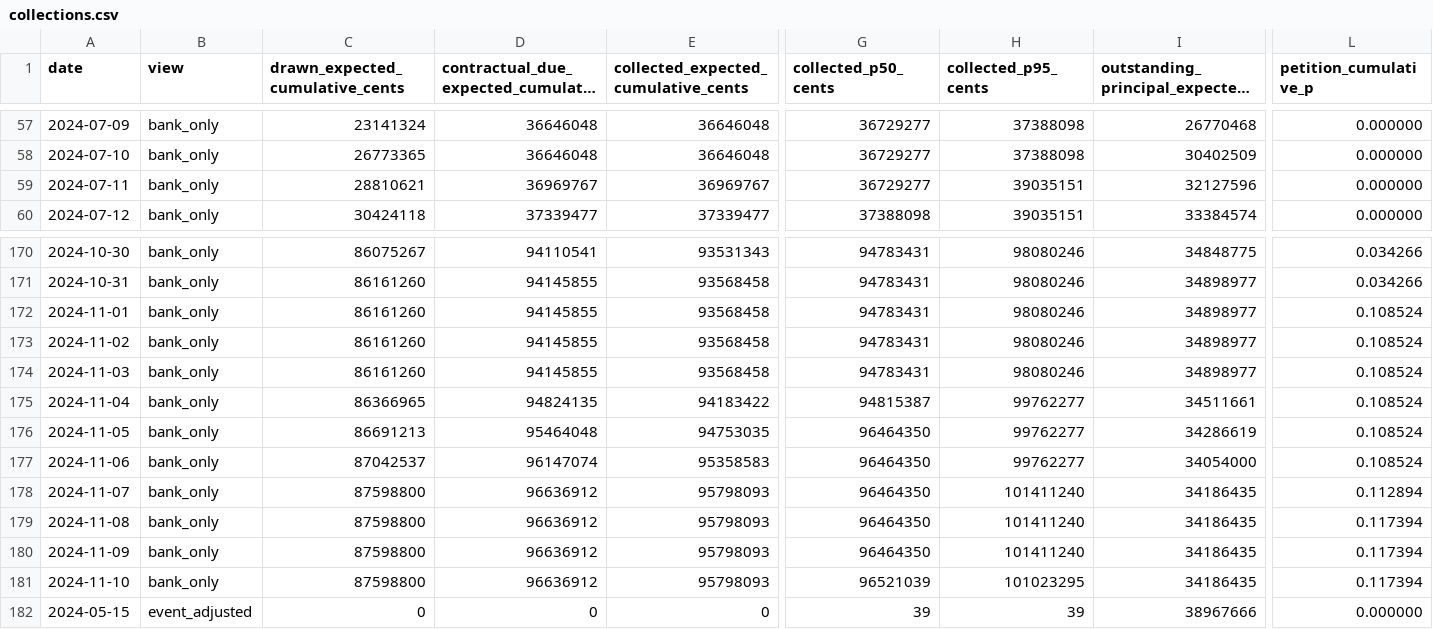
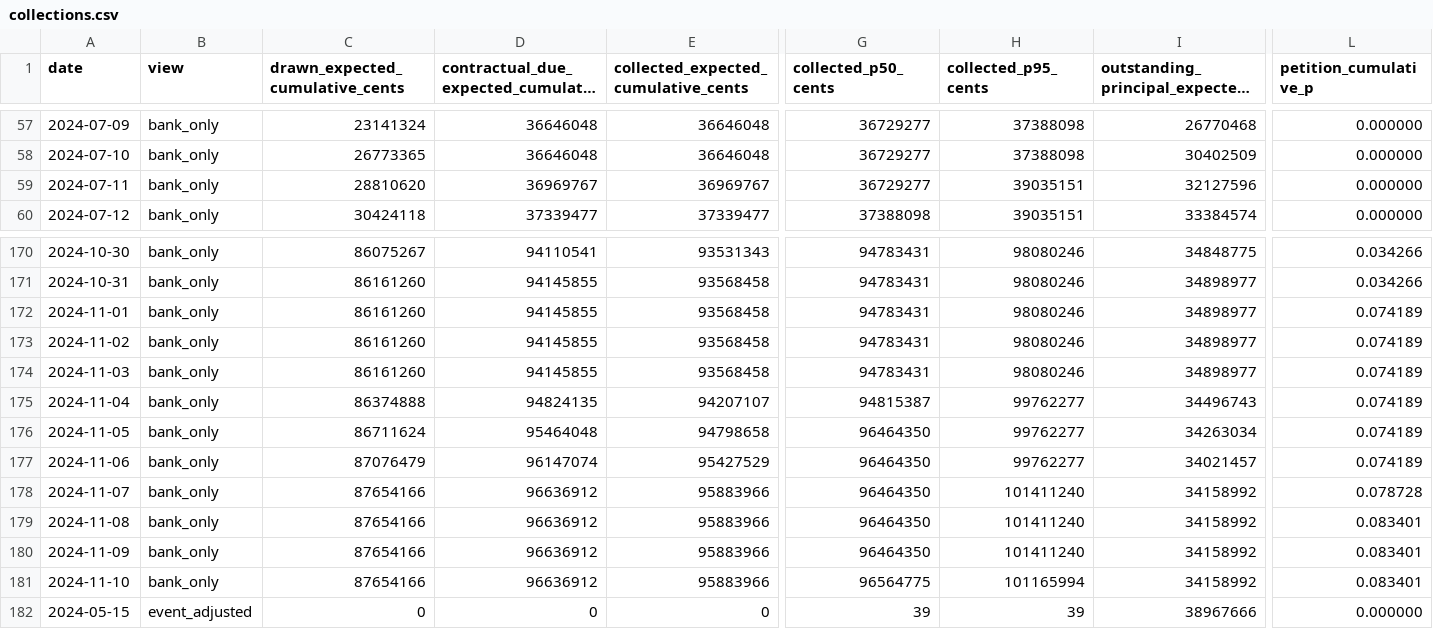
Before and after one commit to owassmer/Slope_Sparse_Events, a CSV file: runs/recorded/akoustis_20240514-agent_plus_jev-20260928T052641Z/collections.csv, drawn as a sheet; only a part is shown, gaps mark what is left out; long unchanged cells end in …; the diff names each change by its address in the sheet, - before the commit and + after, or states it on an @@ line.

```diff
--- a/runs/recorded/akoustis_20240514-agent_plus_jev-20260928T052641Z/collections.csv
+++ b/runs/recorded/akoustis_20240514-agent_plus_jev-20260928T052641Z/collections.csv
-C59 (drawn_expected_cumulative_cents): 28810621
+C59 (drawn_expected_cumulative_cents): 28810620
-L172:L177 (petition_cumulative_p): 0.108524
+L172:L177 (petition_cumulative_p): 0.074189
-C175 (drawn_expected_cumulative_cents): 86366965
+C175 (drawn_expected_cumulative_cents): 86374888
-E175: 94183422
+E175: 94207107
-I175: 34511661
+I175: 34496743
-C176 (drawn_expected_cumulative_cents): 86691213
+C176 (drawn_expected_cumulative_cents): 86711624
-E176: 94753035
+E176: 94798658
-I176: 34286619
+I176: 34263034
-C177 (drawn_expected_cumulative_cents): 87042537
+C177 (drawn_expected_cumulative_cents): 87076479
-E177: 95358583
+E177: 95427529
-I177: 34054000
+I177: 34021457
-C178:C181 (drawn_expected_cumulative_cents): 87598800
+C178:C181 (drawn_expected_cumulative_cents): 87654166
-E178:E181: 95798093
+E178:E181: 95883966
-I178:I181: 34186435
+I178:I181: 34158992
-L178 (petition_cumulative_p): 0.112894
+L178 (petition_cumulative_p): 0.078728
-L179:L181 (petition_cumulative_p): 0.117394
+L179:L181 (petition_cumulative_p): 0.083401
-G181 (collected_p50_cents): 96521039
+G181 (collected_p50_cents): 96564775
-H181 (collected_p95_cents): 101023295
+H181 (collected_p95_cents): 101165994
```
Also changed, not shown: runs/recorded/akoustis_20240514-agent_plus_jev-20260928T052641Z/cashflows.csv, 4 other files.
